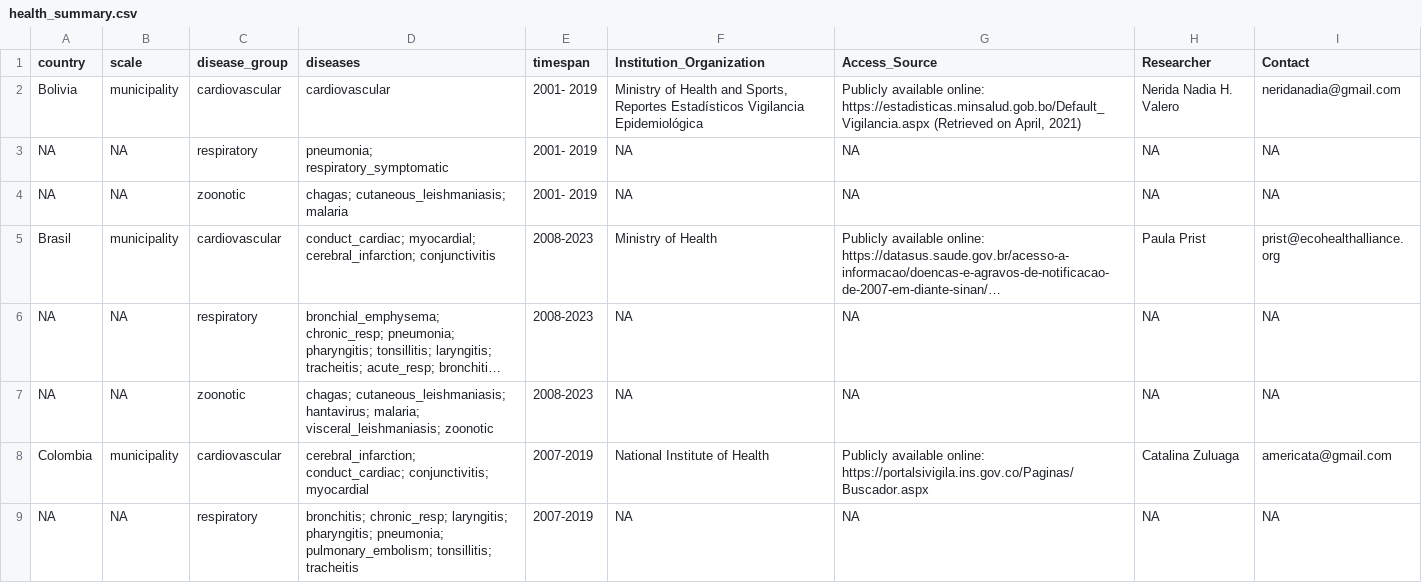
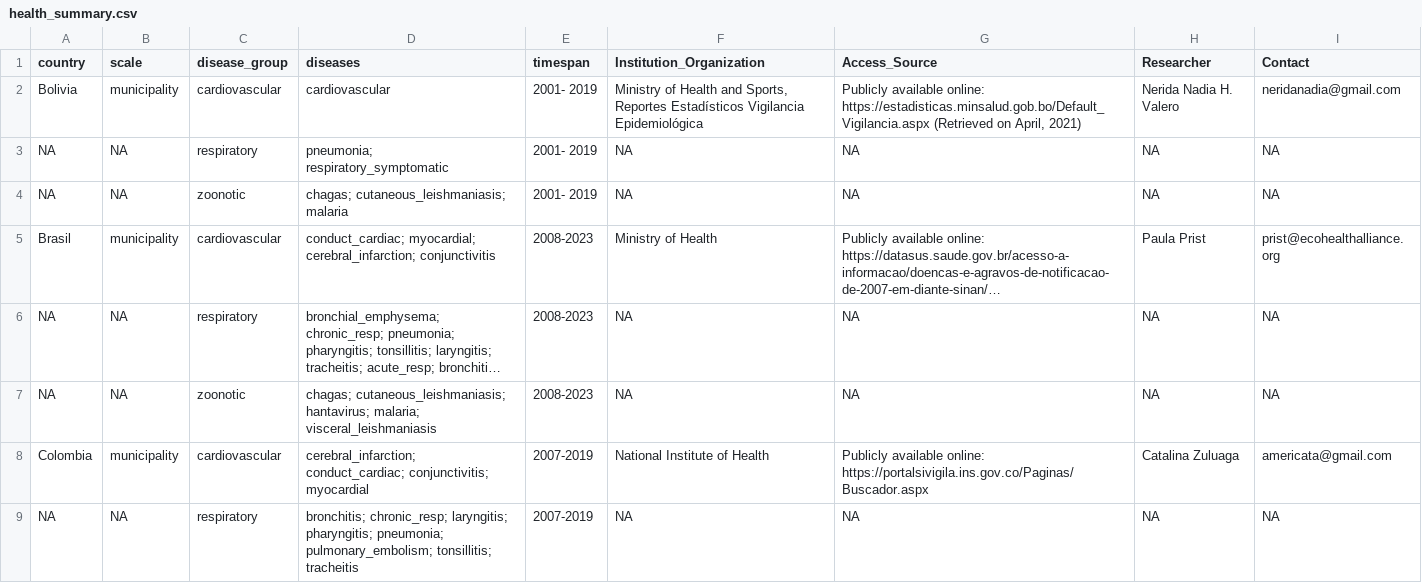
Before and after one commit to barretoju/AmazonHealthLandscapeChange, a CSV file: outputs/tables/health_summary.csv, drawn as a sheet; only a part is shown; long unchanged cells end in …; the diff names each change by its address in the sheet, - before the commit and + after, or states it on an @@ line.

Commit message:
final tweaks for resub
small corrections on BR zoonotic diseases list, rerun and tidying
(had to ignore shapefiles due to large size)

```diff
--- a/outputs/tables/health_summary.csv
+++ b/outputs/tables/health_summary.csv
-D7 (diseases): …hantavirus; malaria; visceral_leishmaniasis; zoonotic
+D7 (diseases): …hantavirus; malaria; visceral_leishmaniasis
```
Also changed, not shown: 11 other files.
